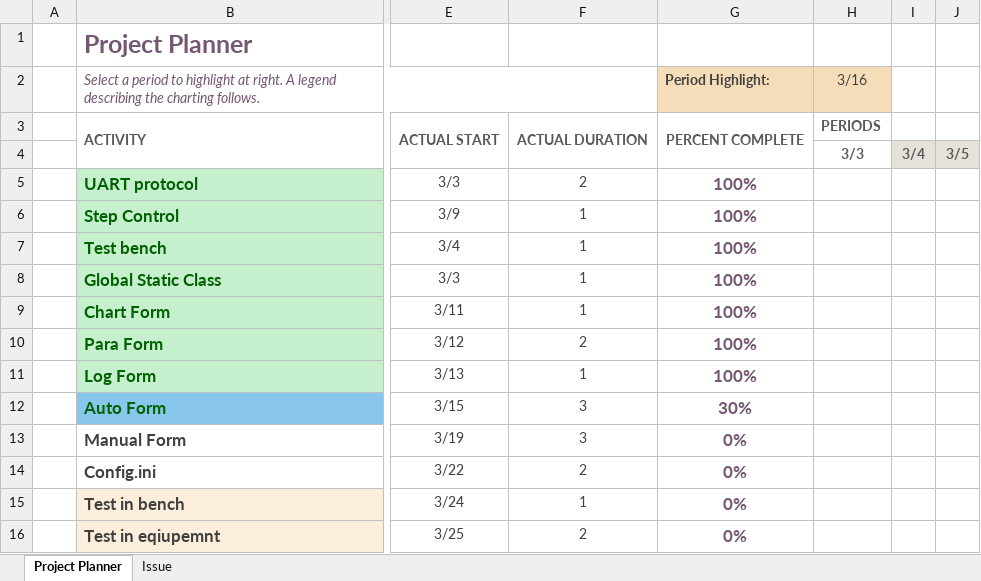
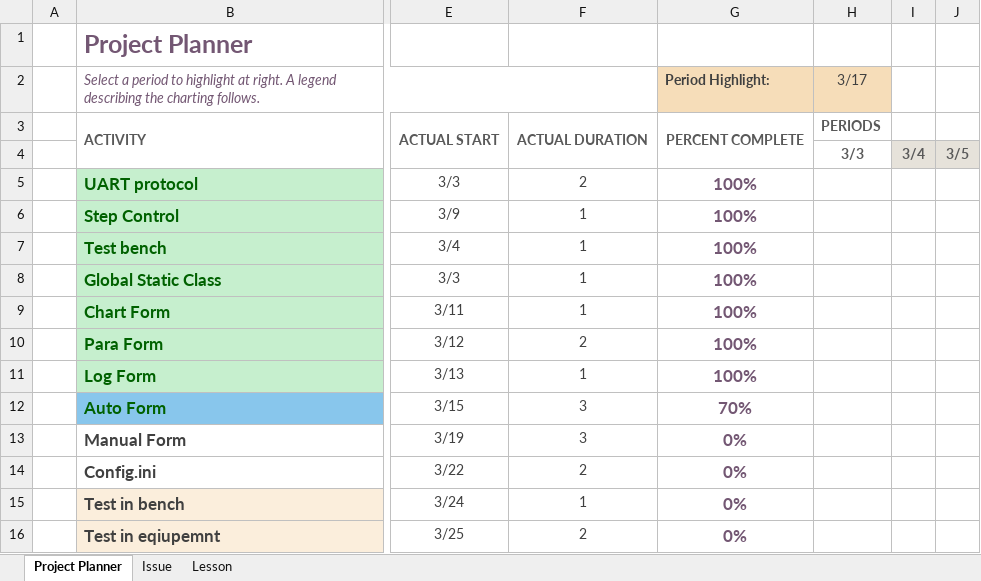
Before and after one commit to Sharemon/Conductivity-Temperature-Automatic-Control, an Excel workbook: Conduct_Auto_Temp_Control_Gantt.xlsx, sheet Project Planner, drawn as a sheet; only a part is shown, gaps mark what is left out; values as stored, in another font and other column widths than the file's, no borders; conditional formats not drawn; the diff names each change by its address in the sheet, - before the commit and + after, or states it on an @@ line.

Commit message:
finish 70% auto form

```diff
--- a/Conduct_Auto_Temp_Control_Gantt.xlsx (sheet Project Planner)
+++ b/Conduct_Auto_Temp_Control_Gantt.xlsx (sheet Project Planner)
+sheet tab: Lesson
-H2: 3/16
+H2: 3/17
-G12: 30%
+G12: 70%
```
Also changed, not shown: 5 other files.
